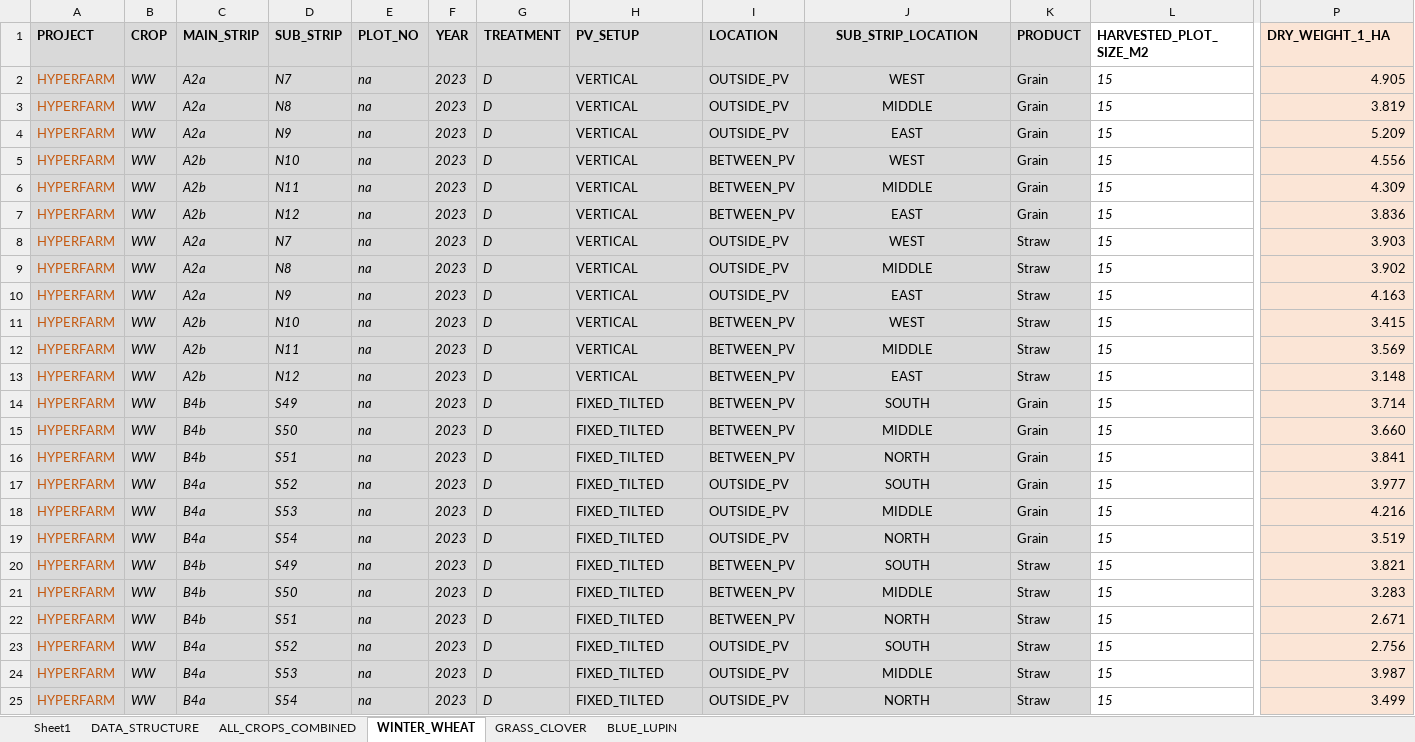
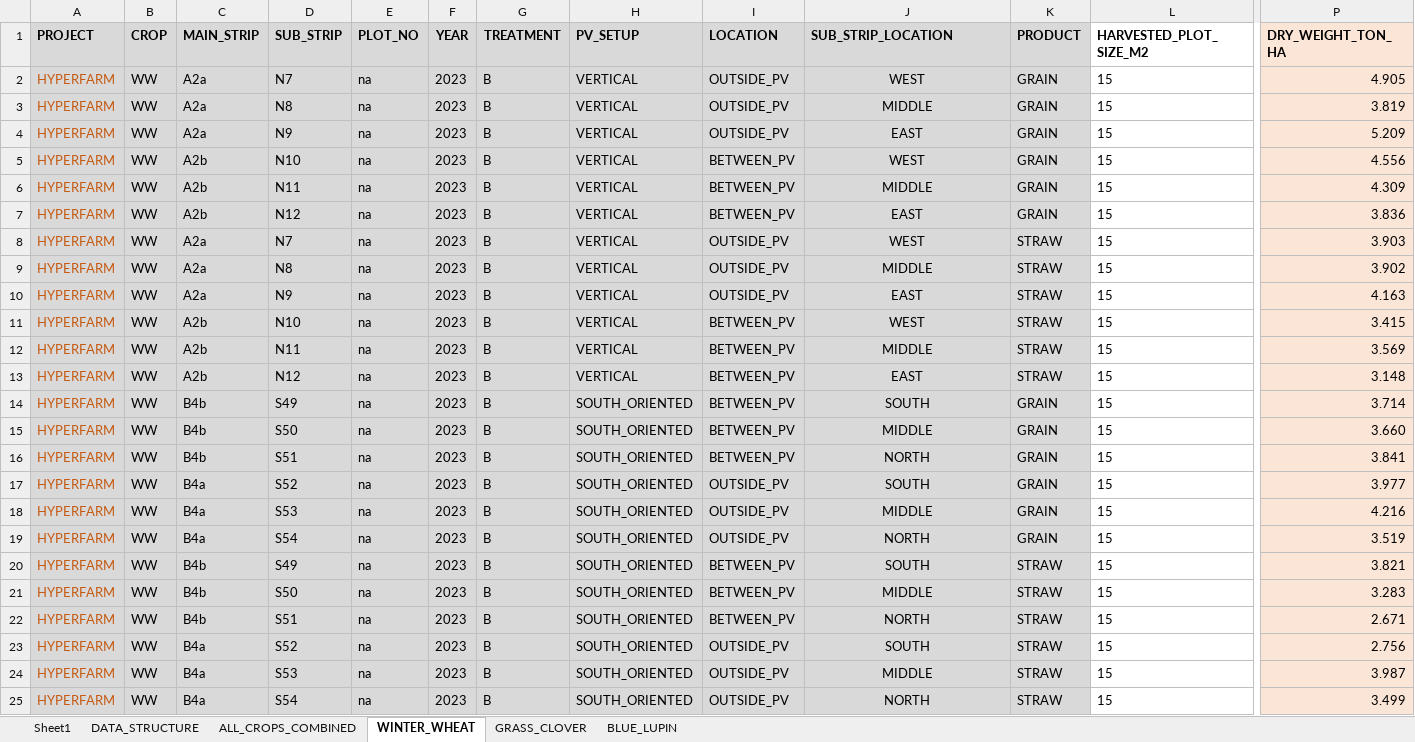
Before and after one commit to kamaulindhardt/HyPErFarm2023_MetAgroPhysio, an Excel workbook: DATA/LER/HYPERFARM_YIELD_DATA_2023.xlsx, sheet WINTER_WHEAT, drawn as a sheet; only a part is shown, gaps mark what is left out; values as stored, in another font and other column widths than the file's, no borders; conditional formats not drawn; the diff names each change by its address in the sheet, - before the commit and + after, or states it on an @@ line.

```diff
--- a/DATA/LER/HYPERFARM_YIELD_DATA_2023.xlsx (sheet WINTER_WHEAT)
+++ b/DATA/LER/HYPERFARM_YIELD_DATA_2023.xlsx (sheet WINTER_WHEAT)
-J1 alignment: center
+J1 alignment: left
-P1: DRY_WEIGHT_1_HA
+P1: DRY_WEIGHT_TON_HA
-B2:G25 italic: on
+B2:G25 italic: off
-G2:G25 (TREATMENT): D
+G2:G25 (TREATMENT): B
-K2:K7 (PRODUCT): Grain
+K2:K7 (PRODUCT): GRAIN
-L2:L25 italic: on
+L2:L25 italic: off
-K8:K13 (PRODUCT): Straw
+K8:K13 (PRODUCT): STRAW
-H14:H25 (PV_SETUP): FIXED_TILTED
+H14:H25 (PV_SETUP): SOUTH_ORIENTED
-K14:K19 (PRODUCT): Grain
+K14:K19 (PRODUCT): GRAIN
-K20:K25 (PRODUCT): Straw
+K20:K25 (PRODUCT): STRAW
```
Also changed, not shown: sheet ALL_CROPS_COMBINED, sheet GRASS_CLOVER, sheet BLUE_LUPIN, formulas that keep their value, DATA/LER/PV_PANEL_DATA.xlsx, 6 other files.
